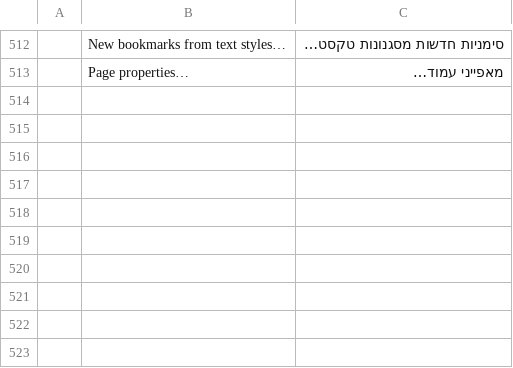
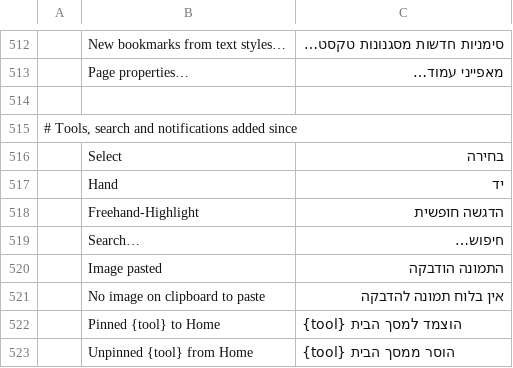
Before and after one commit to FredApps/pdfcraft, a TSV file: crates/ui-egui/src/i18n/he.tsv, drawn as a sheet; only a part is shown, gaps mark what is left out; the diff names each change by its address in the sheet, - before the commit and + after, or states it on an @@ line.

```diff
--- a/crates/ui-egui/src/i18n/he.tsv
+++ b/crates/ui-egui/src/i18n/he.tsv
+row 514: (empty)
+row 515: # Tools, search and notifications added since
+row 516:  | Select | בחירה
+row 517:  | Hand | יד
+row 518:  | Freehand-Highlight | הדגשה חופשית
+row 519:  | Search… | חיפוש…
+row 520:  | Image pasted | התמונה הודבקה
+row 521:  | No image on clipboard to paste | אין בלוח תמונה להדבקה
+row 522:  | Pinned {tool} to Home | {tool} הוצמד למסך הבית
+row 523:  | Unpinned {tool} from Home | {tool} הוסר ממסך הבית
```
Also changed, not shown: 2 other files.
